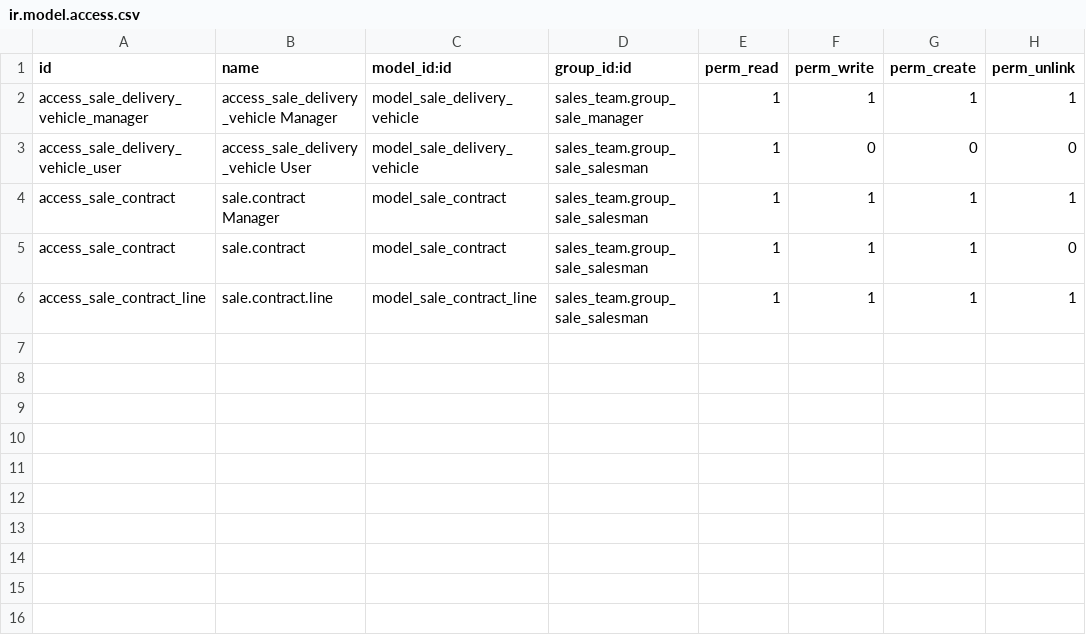
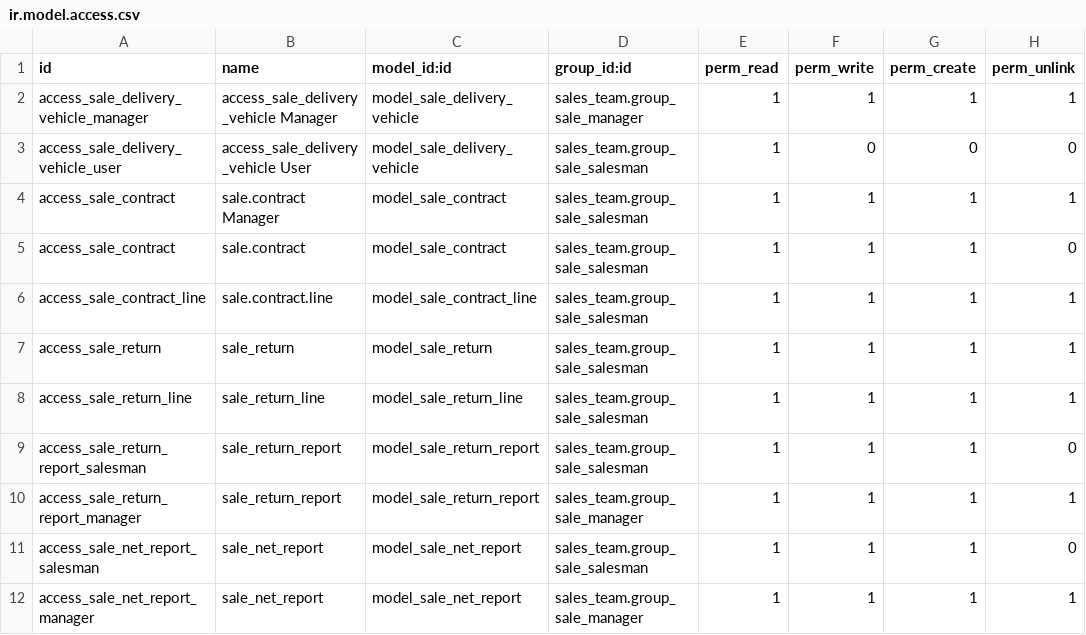
Before and after one commit to powerfulman86/sale_siic, a CSV file: security/ir.model.access.csv, drawn as a sheet; the diff names each change by its address in the sheet, - before the commit and + after, or states it on an @@ line.

```diff
--- a/security/ir.model.access.csv
+++ b/security/ir.model.access.csv
+row 7: access_sale_return | sale_return | model_sale_return | sales_team.group_sale_salesman | 1 | 1 | 1 | 1
+row 8: access_sale_return_line | sale_return_line | model_sale_return_line | sales_team.group_sale_salesman | 1 | 1 | 1 | 1
+row 9: access_sale_return_report_salesman | sale_return_report | model_sale_return_report | sales_team.group_sale_salesman | 1 | 1 | 1 | 0
+row 10: access_sale_return_report_manager | sale_return_report | model_sale_return_report | sales_team.group_sale_manager | 1 | 1 | 1 | 1
+row 11: access_sale_net_report_salesman | sale_net_report | model_sale_net_report | sales_team.group_sale_salesman | 1 | 1 | 1 | 0
+row 12: access_sale_net_report_manager | sale_net_report | model_sale_net_report | sales_team.group_sale_manager | 1 | 1 | 1 | 1
```
Also changed, not shown: 14 other files.
